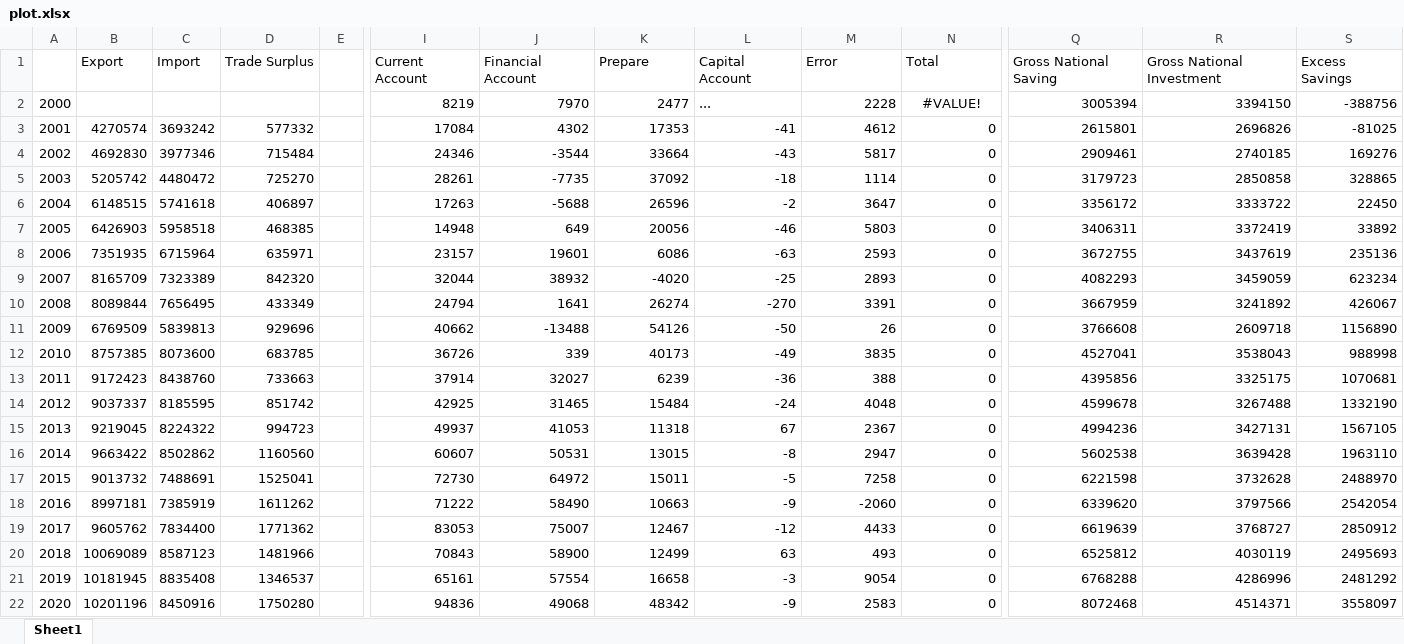
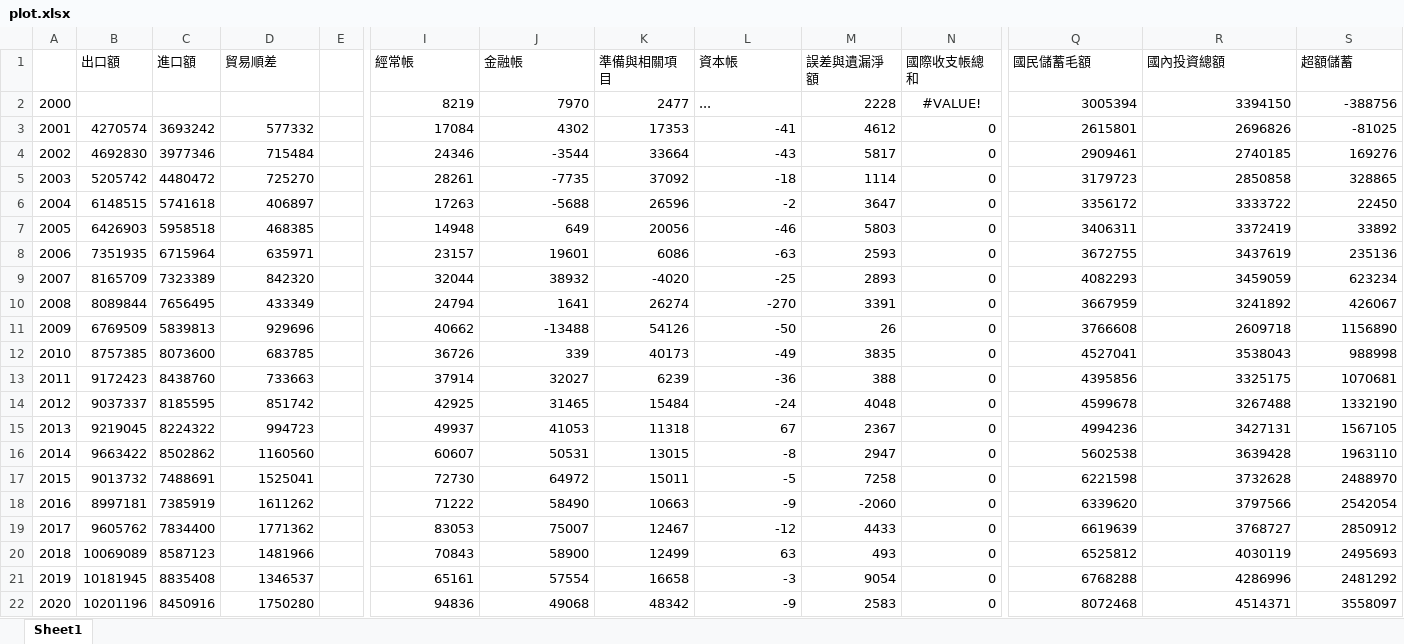
Before and after one commit to FrankCCCCC/finance, an Excel workbook: prin_econ/prin_econ_2/hw3/plot.xlsx, sheet Sheet1, drawn as a sheet; only a part is shown, gaps mark what is left out; values as stored, in another font and other column widths than the file's, no borders; charts and pictures not drawn; removed rows and columns are numbered as before the commit, all else as after; rows hold the shown columns only; the diff names each change by its address in the sheet, - before the commit and + after, or states it on an @@ line.

Commit message:
update hw3

```diff
--- a/prin_econ/prin_econ_2/hw3/plot.xlsx (sheet Sheet1)
+++ b/prin_econ/prin_econ_2/hw3/plot.xlsx (sheet Sheet1)
-row 1:  | Export | Import | Trade Surplus |  | Current Account | Financial Account | Prepare | Capital Account | Error | Total | Gross National Saving | Gross National Investment | Excess Savings
+row 1:  | 出口額 | 進口額 | 貿易順差 |  | 經常帳 | 金融帳 | 準備與相關項目 | 資本帳 | 誤差與遺漏淨額 | 國際收支帳總和 | 國民儲蓄毛額 | 國內投資總額 | 超額儲蓄
```
Also changed, not shown: charts or pictures.
